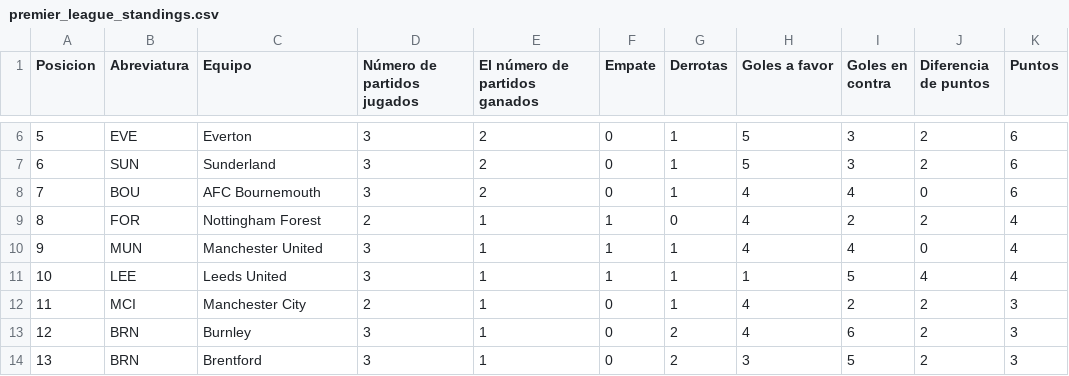
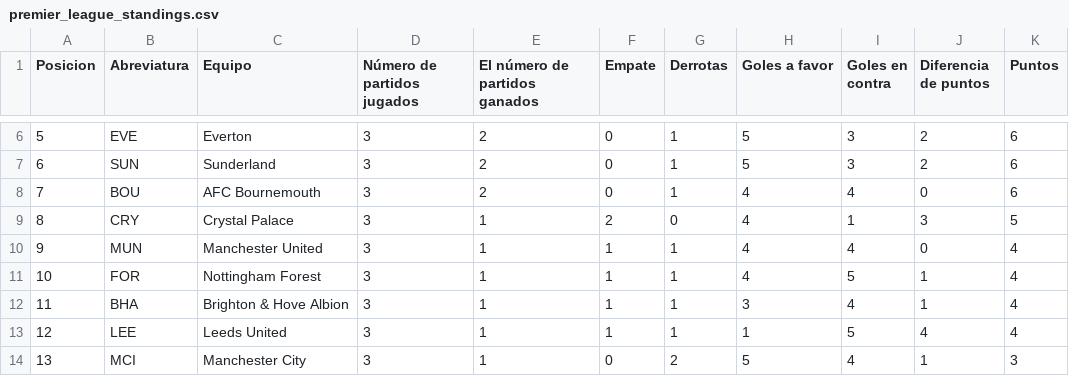
Before and after one commit to AndresPlazas19931504/scrapper-deportes-devops, a CSV file: data/premier_league_standings.csv, drawn as a sheet; only a part is shown, gaps mark what is left out; the diff covers the shown part only.

```diff
--- a/data/premier_league_standings.csv
+++ b/data/premier_league_standings.csv
@@ -8,7 +8,7 @@ Posicion,Abreviatura,Equipo,Número de partidos jugados,El número de partidos g
 7,BOU,AFC Bournemouth,3,2,0,1,4,4,0,6
-8,FOR,Nottingham Forest,2,1,1,0,4,2,2,4
+8,CRY,Crystal Palace,3,1,2,0,4,1,3,5
 9,MUN,Manchester United,3,1,1,1,4,4,0,4
-10,LEE,Leeds United,3,1,1,1,1,5,4,4
-11,MCI,Manchester City,2,1,0,1,4,2,2,3
-12,BRN,Burnley,3,1,0,2,4,6,2,3
-13,BRN,Brentford,3,1,0,2,3,5,2,3
+10,FOR,Nottingham Forest,3,1,1,1,4,5,1,4
+11,BHA,Brighton & Hove Albion,3,1,1,1,3,4,1,4
+12,LEE,Leeds United,3,1,1,1,1,5,4,4
+13,MCI,Manchester City,3,1,0,2,5,4,1,3
```
Also changed, not shown: 82 edited cells elsewhere in this file.
